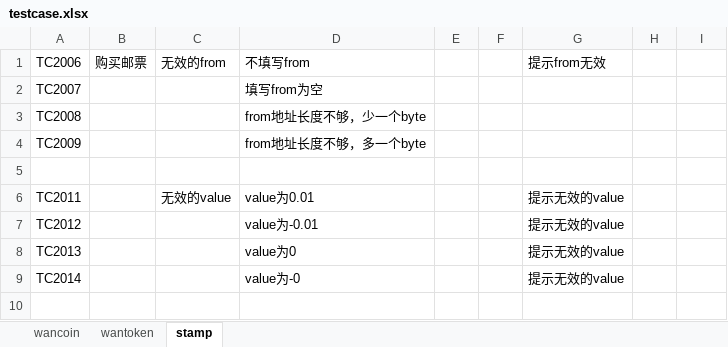
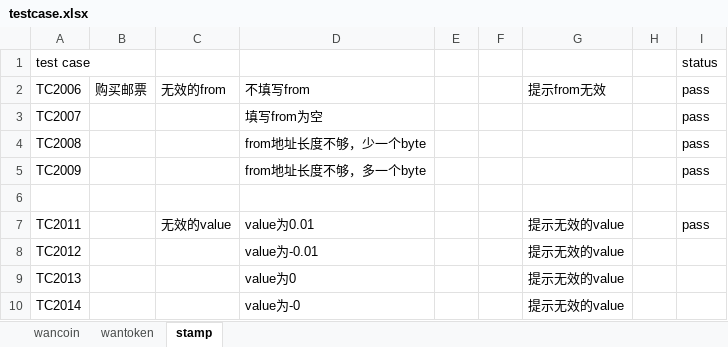
Before and after one commit to wanchain/wanchain-rpc-test, an Excel workbook: testcase/testcase.xlsx, sheet stamp, drawn as a sheet; only a part is shown; the shorter side is filled out with more unchanged rows; values as stored, in another font and other column widths than the file's, no cell formats; addresses are those after the commit; the diff names each change by its address in the sheet, - before the commit and + after, or states it on an @@ line.

Commit message:
changed excel

```diff
--- a/testcase/testcase.xlsx (sheet stamp)
+++ b/testcase/testcase.xlsx (sheet stamp)
+row 1: test case |  |  |  |  |  |  |  | status
-I2:I5: (empty)
+I2:I5: pass
-I7: (empty)
+I7: pass
```
Also changed, not shown: cell formats.
